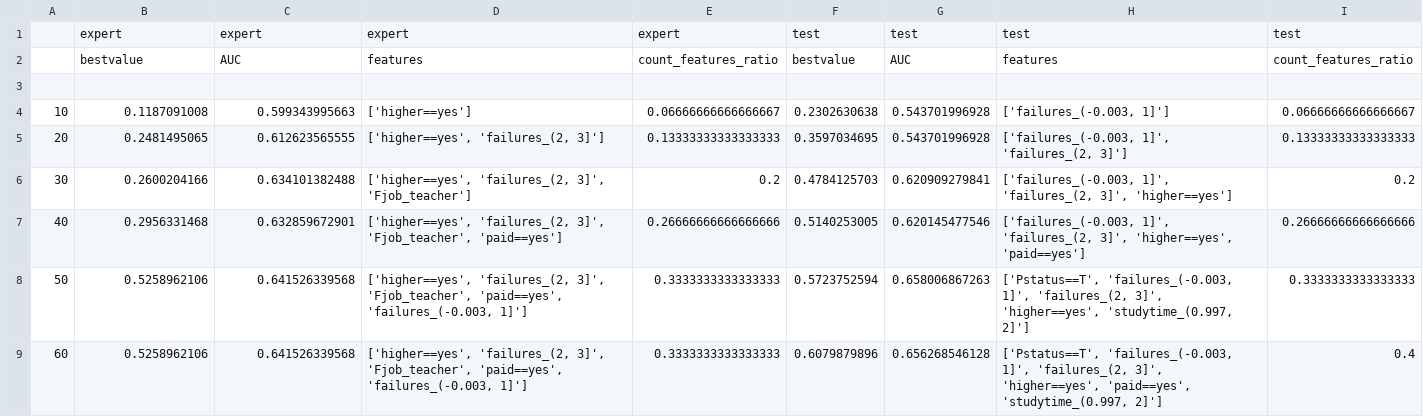
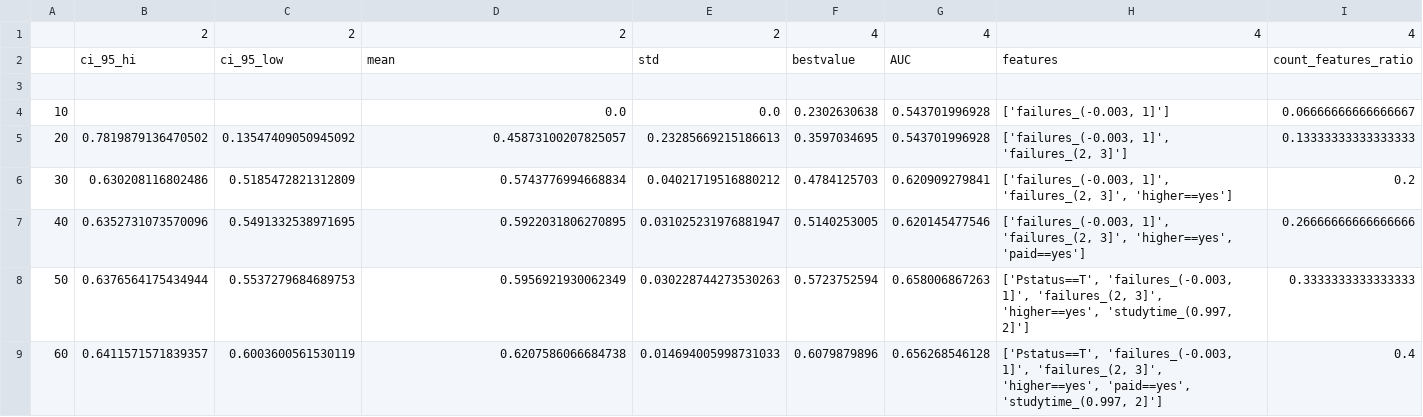
Before and after one commit to mbbuehler/CSFS, a CSV file: datasets/student/budget/experiment2_por/budget_evaluation.csv, drawn as a sheet; only a part is shown; the diff covers the shown part only.

Commit message:
combining test and conditions

```diff
--- a/datasets/student/budget/experiment2_por/budget_evaluation.csv
+++ b/datasets/student/budget/experiment2_por/budget_evaluation.csv
@@ -1,9 +1,9 @@
-,expert,expert,expert,expert,test,test,test,test
-,bestvalue,AUC,features,count_features_ratio,bestvalue,AUC,features,count_features_ratio
+,2,2,2,2,4,4,4,4
+,ci_95_hi,ci_95_low,mean,std,bestvalue,AUC,features,count_features_ratio
 ,,,,,,,,
-10,0.1187091008,0.599343995663,['higher==yes'],0.06666666666666667,0.2302630638,0.543701996928,"['failures_(-0.003, 1]']",0.06666666666666667
-20,0.2481495065,0.612623565555,"['higher==yes', 'failures_(2, 3]']",0.13333333333333333,0.3597034695,0.543701996928,"['failures_(-0.003, 1]', 'failures_(2, 3]']",0.13333333333333333
-30,0.2600204166,0.634101382488,"['higher==yes', 'failures_(2, 3]', 'Fjob_teacher']",0.2,0.4784125703,0.620909279841,"['failures_(-0.003, 1]', 'failures_(2, 3]', 'higher==yes']",0.2
-40,0.2956331468,0.632859672901,"['higher==yes', 'failures_(2, 3]', 'Fjob_teacher', 'paid==yes']",0.26666666666666666,0.5140253005,0.620145477546,"['failures_(-0.003, 1]', 'failures_(2, 3]', 'higher==yes', 'paid==yes']",0.26666666666666666
-50,0.5258962106,0.641526339568,"['higher==yes', 'failures_(2, 3]', 'Fjob_teacher', 'paid==yes', 'failures_(-0.003, 1]']",0.3333333333333333,0.5723752594,0.658006867263,"['Pstatus==T', 'failures_(-0.003, 1]', 'failures_(2, 3]', 'higher==yes', 'studytime_(0.997, 2]']",0.3333333333333333
-60,0.5258962106,0.641526339568,"['higher==yes', 'failures_(2, 3]', 'Fjob_teacher', 'paid==yes', 'failures_(-0.003, 1]']",0.3333333333333333,0.6079879896,0.656268546128,"['Pstatus==T', 'failures_(-0.003, 1]', 'failures_(2, 3]', 'higher==yes', 'paid==yes', 'studytime_(0.997, 2]']",0.4
+10,,,0.0,0.0,0.2302630638,0.543701996928,"['failures_(-0.003, 1]']",0.06666666666666667
+20,0.7819879136470502,0.13547409050945092,0.45873100207825057,0.23285669215186613,0.3597034695,0.543701996928,"['failures_(-0.003, 1]', 'failures_(2, 3]']",0.13333333333333333
+30,0.630208116802486,0.5185472821312809,0.5743776994668834,0.04021719516880212,0.4784125703,0.620909279841,"['failures_(-0.003, 1]', 'failures_(2, 3]', 'higher==yes']",0.2
+40,0.6352731073570096,0.5491332538971695,0.5922031806270895,0.031025231976881947,0.5140253005,0.620145477546,"['failures_(-0.003, 1]', 'failures_(2, 3]', 'higher==yes', 'paid==yes']",0.26666666666666666
+50,0.6376564175434944,0.5537279684689753,0.5956921930062349,0.030228744273530263,0.5723752594,0.658006867263,"['Pstatus==T', 'failures_(-0.003, 1]', 'failures_(2, 3]', 'higher==yes', 'studytime_(0.997, 2]']",0.3333333333333333
+60,0.6411571571839357,0.6003600561530119,0.6207586066684738,0.014694005998731033,0.6079879896,0.656268546128,"['Pstatus==T', 'failures_(-0.003, 1]', 'failures_(2, 3]', 'higher==yes', 'paid==yes', 'studytime_(0.997, 2]']",0.4
```
Also changed, not shown: 44 edited cells elsewhere in this file, 3 other files.
